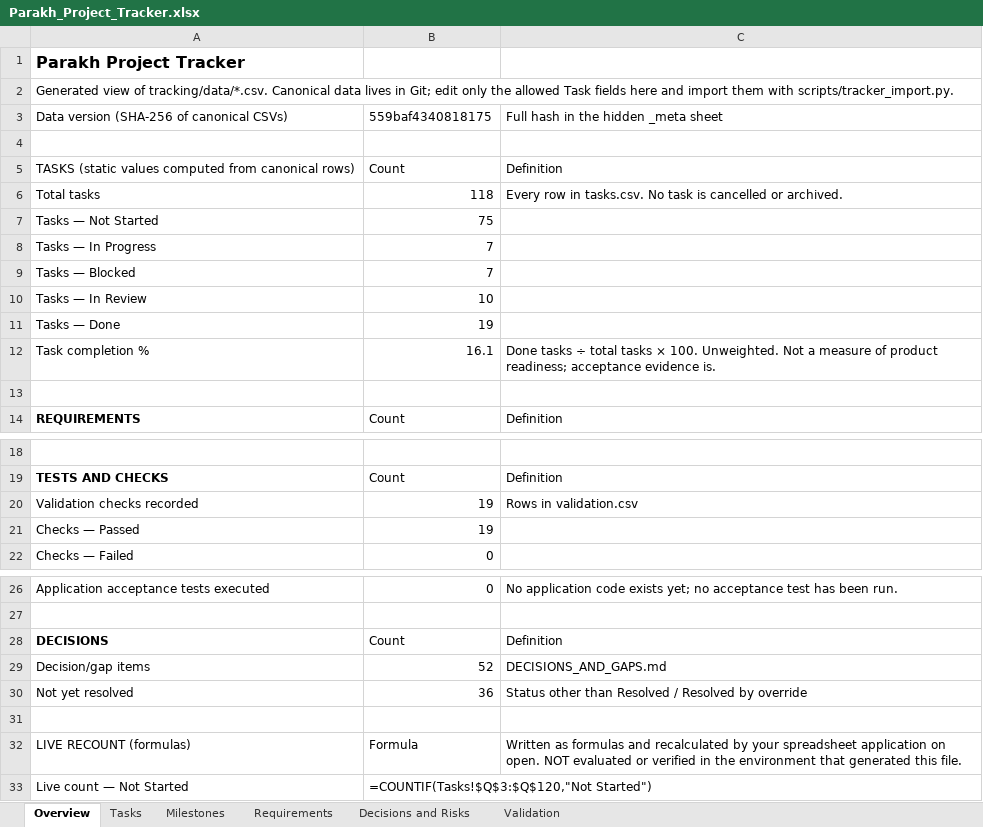
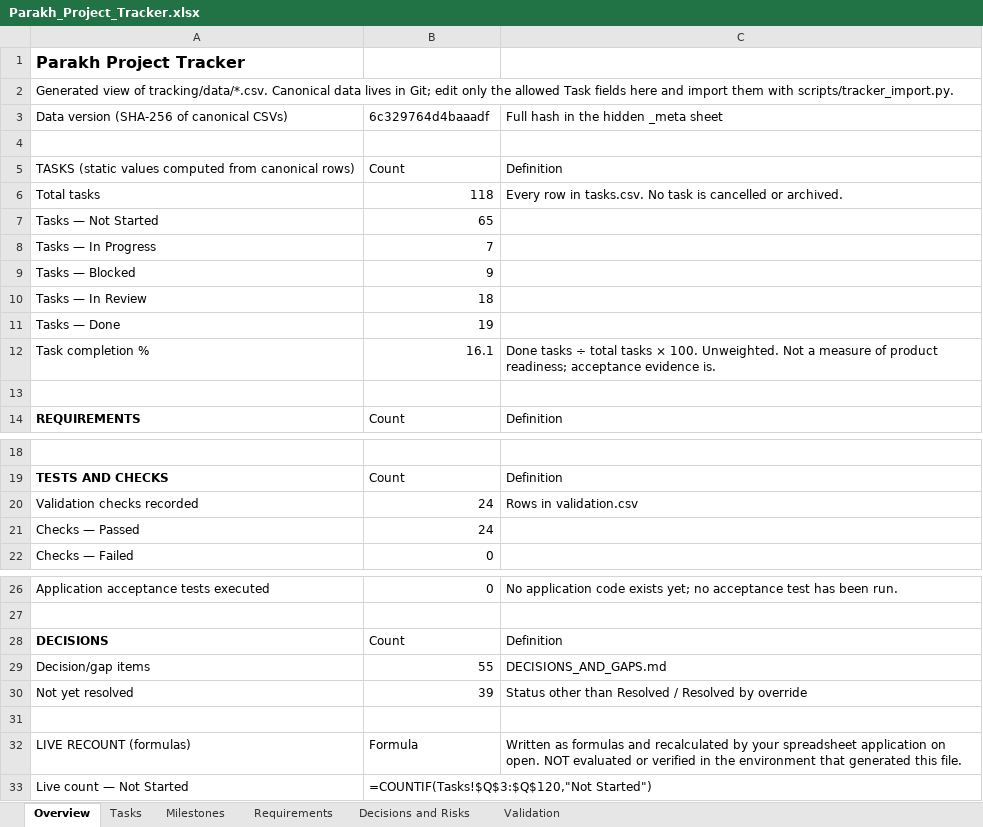
Before and after one commit to hassanjalal789/parakh-civic-tech, an Excel workbook: tracking/Parakh_Project_Tracker.xlsx, sheet Overview, drawn as a sheet; only a part is shown, gaps mark what is left out; values as stored, in another font and other column widths than the file's, no borders; formulas without a stored value are shown as written; the diff names each change by its address in the sheet, - before the commit and + after, or states it on an @@ line.

```diff
--- a/tracking/Parakh_Project_Tracker.xlsx (sheet Overview)
+++ b/tracking/Parakh_Project_Tracker.xlsx (sheet Overview)
-B3: 559baf4340818175
+B3: 6c329764d4baaadf
-B7: 75
+B7: 65
-B9: 7
+B9: 9
-B10: 10
+B10: 18
-B20:B21: 19
+B20:B21: 24
-B29: 52
+B29: 55
-B30: 36
+B30: 39
```
Also changed, not shown: sheet Tasks, sheet Validation, sheet Decisions and Risks, sheet Milestones, 40 other files.
